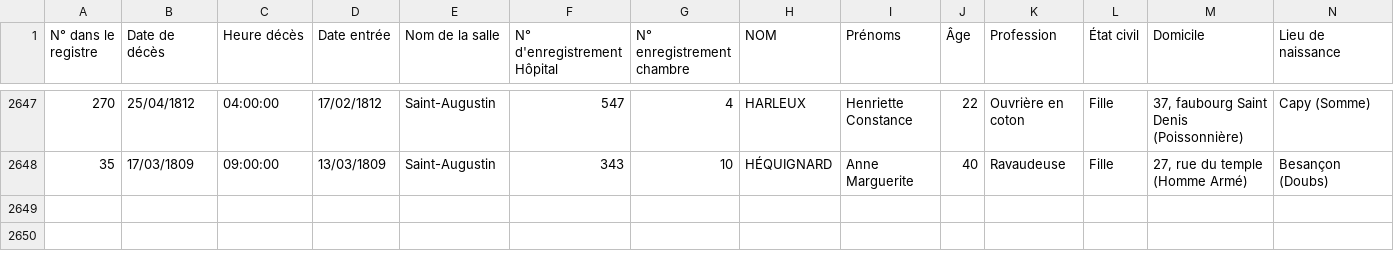
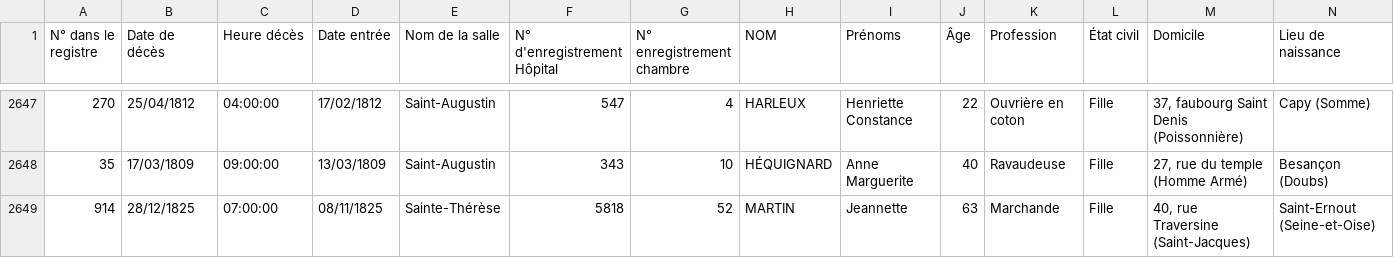
Before and after one commit to Sidam31/ICA-APHP, a CSV file: Data/Relevés PIT - csv_export.csv, drawn as a sheet; only a part is shown, gaps mark what is left out; rows hold the shown columns only; the diff names each change by its address in the sheet, - before the commit and + after, or states it on an @@ line.

```diff
--- a/Data/Relevés PIT - csv_export.csv
+++ b/Data/Relevés PIT - csv_export.csv
+row 2649: 914 | 28/12/1825 | 07:00:00 | 08/11/1825 | Sainte-Thérèse | 5818 | 52 | MARTIN | Jeannette | 63 | Marchande | Fille | 40, rue Traversine (Saint-Jacques) | Saint-Ernout (Seine-et-Oise)
```
